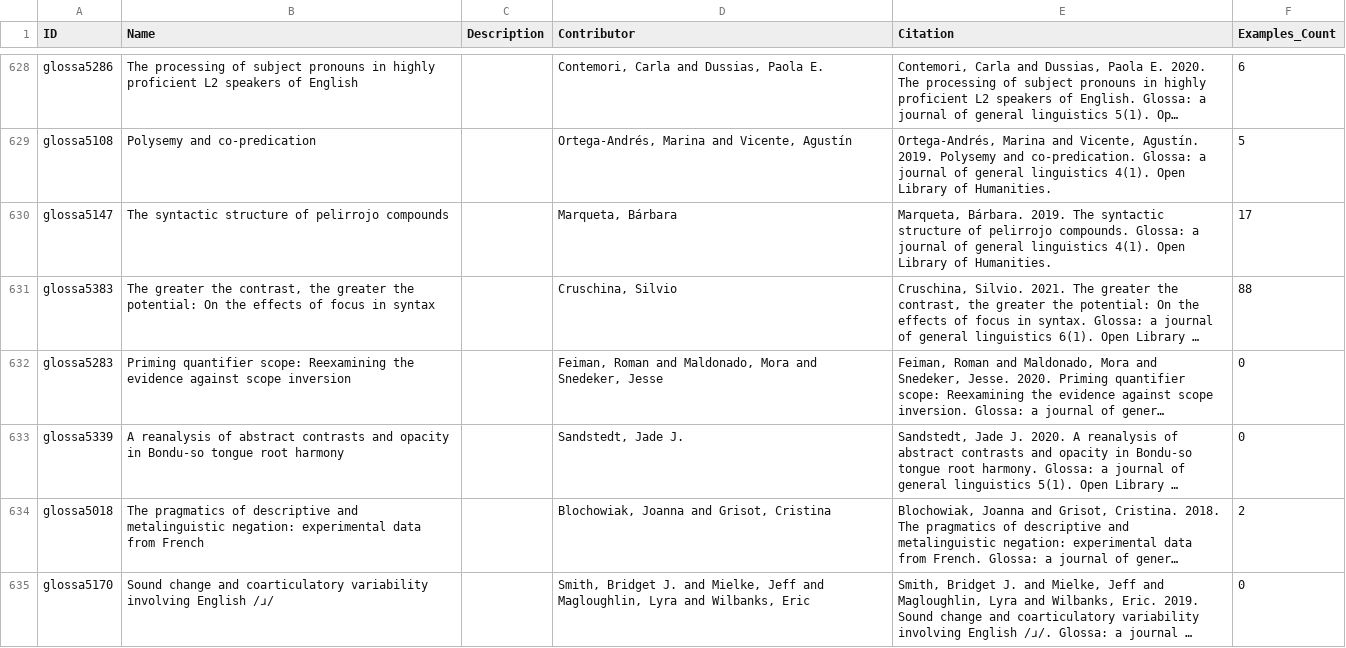
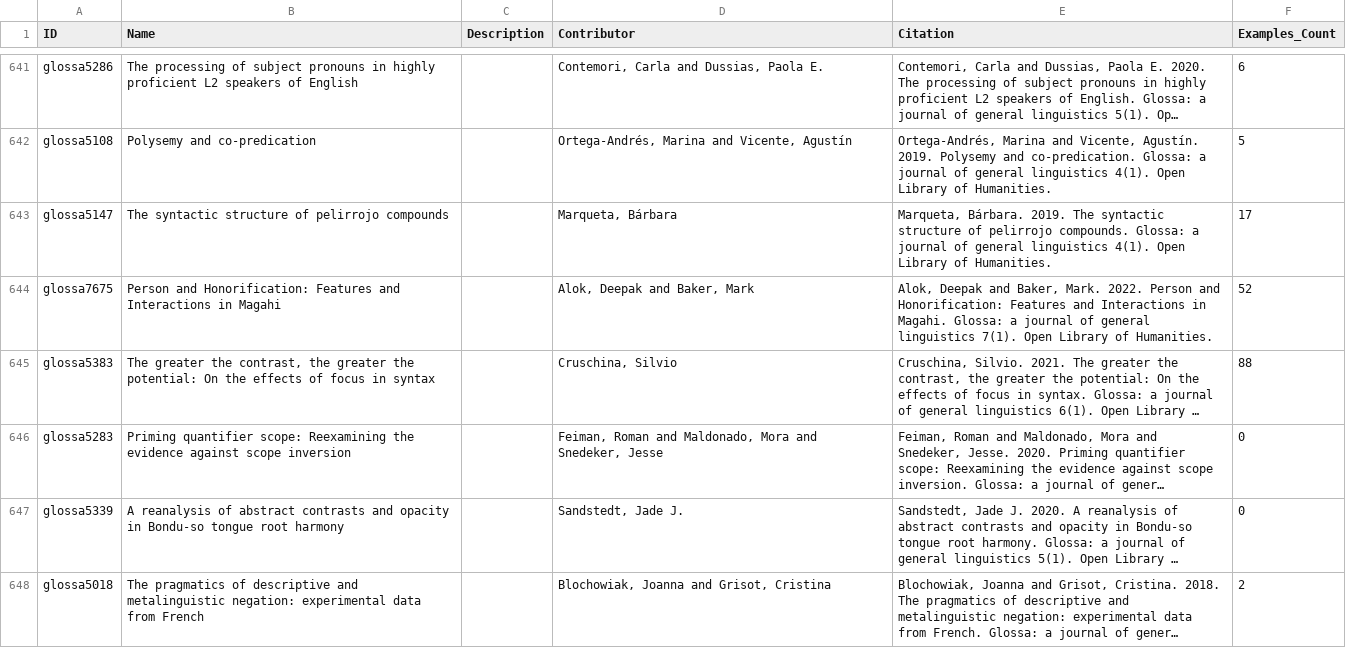
Before and after one commit to cldf-datasets/imtvault, a CSV file: cldf/contributions.csv, drawn as a sheet; only a part is shown, gaps mark what is left out; the shorter side is filled out with more unchanged rows; long unchanged cells end in …; the diff covers the shown part only; the diff names each change by its address in the sheet, - before the commit and + after, or states it on an @@ line.

```diff
--- a/cldf/contributions.csv
+++ b/cldf/contributions.csv
+row 644: glossa7675 | Person and Honorification: Features and Interactions in Magahi |  | Alok, Deepak and Baker, Mark | Alok, Deepak and Baker, Mark. 2022. Person and Honorification: Features and Interactions in Magahi. Glossa: a journal of general linguistics 7(1). Open Library of Humanities. | 52
```
Also changed, not shown: 17 added rows and 3 edited cells elsewhere in this file, cldf/languages.csv, 8 other files.
